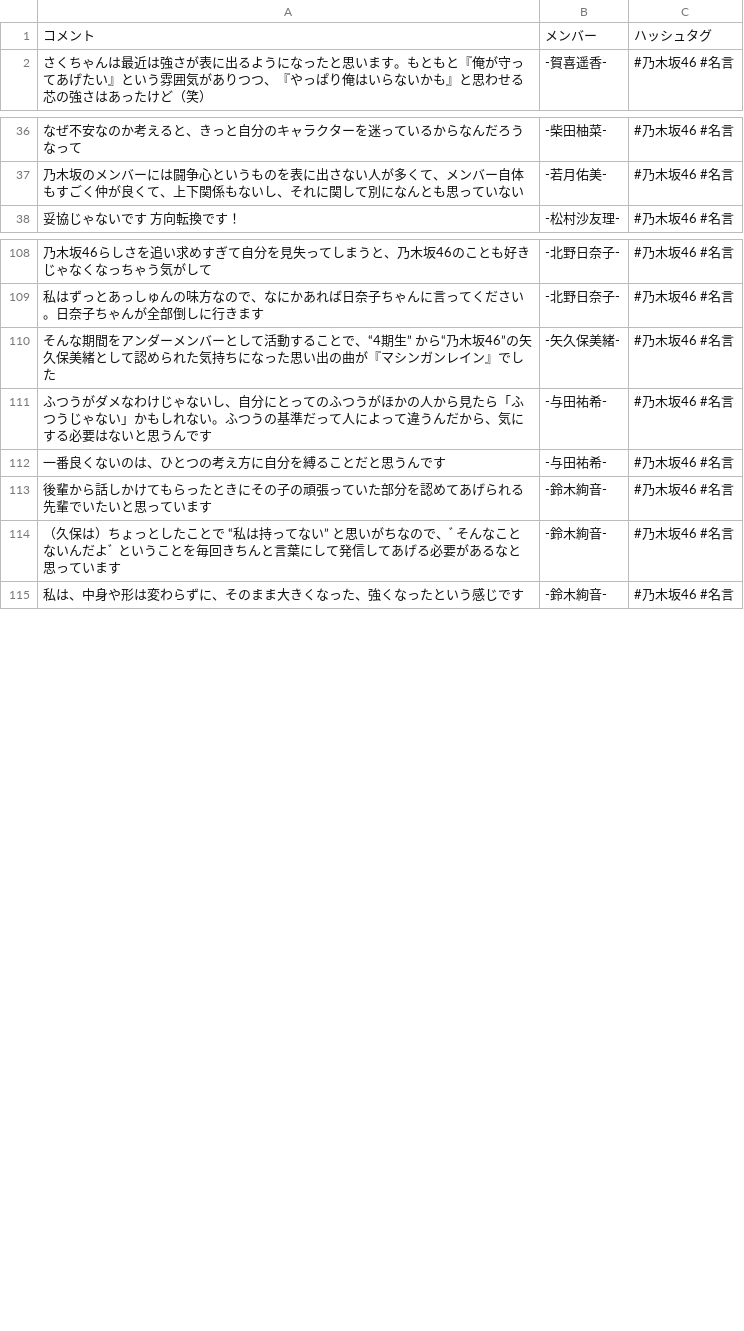
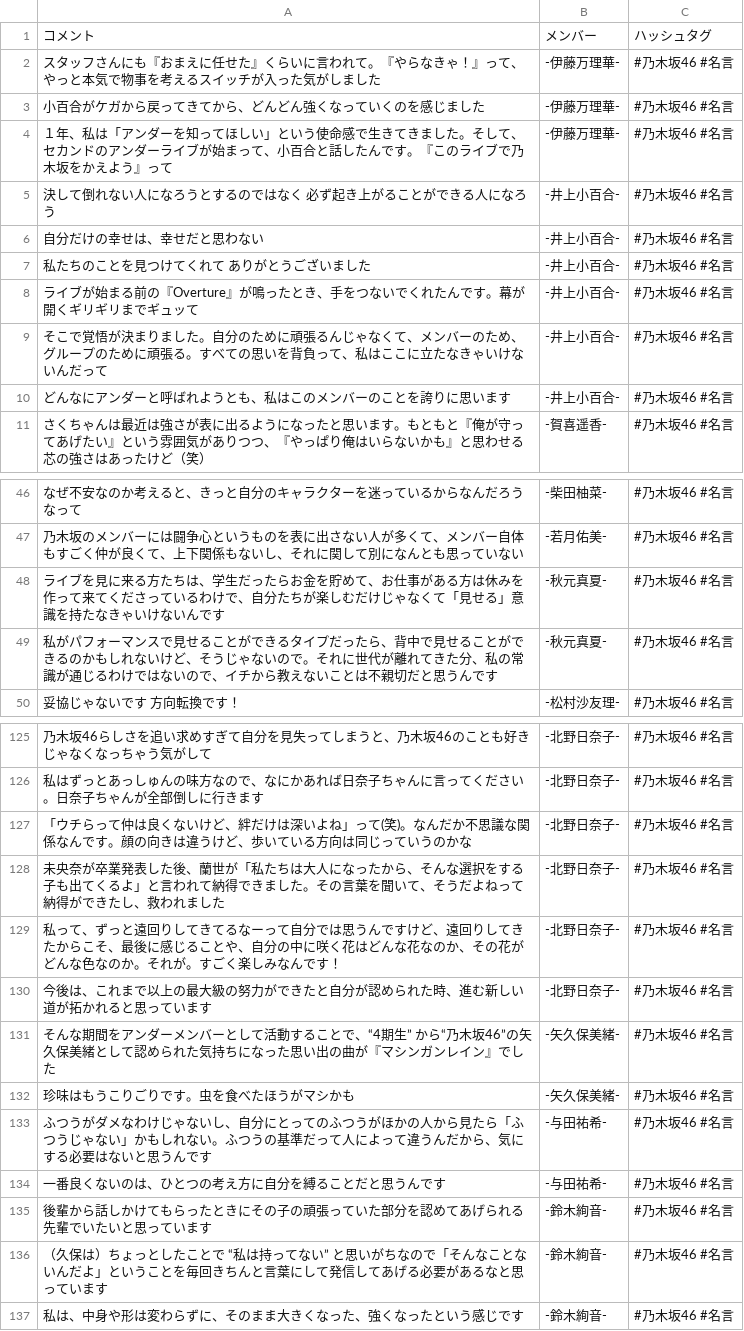
Before and after one commit to tonytani37/nogizaka46_live, a CSV file: nogizaka_meigen.csv, drawn as a sheet; only a part is shown, gaps mark what is left out; the diff covers the shown part only.

Commit message:
2022/06/12 18:19

```diff
--- a/nogizaka_meigen.csv
+++ b/nogizaka_meigen.csv
@@ -1,2 +1,11 @@
 コメント,メンバー,ハッシュタグ
+スタッフさんにも『おまえに任せた』くらいに言われて。『やらなきゃ！』って、やっと本気で物事を考えるスイッチが入った気がしました,-伊藤万理華-,#乃木坂46 #名言
+小百合がケガから戻ってきてから、どんどん強くなっていくのを感じました,-伊藤万理華-,#乃木坂46 #名言
+１年、私は「アンダーを知ってほしい」という使命感で生きてきました。そして、セカンドのアンダーライブが始まって、小百合と話したんです。『このライブで乃木坂をかえよう』って,-伊藤万理華-,#乃木坂46 #名言
+決して倒れない人になろうとするのではなく 必ず起き上がることができる人になろう,-井上小百合-,#乃木坂46 #名言
+自分だけの幸せは、幸せだと思わない,-井上小百合-,#乃木坂46 #名言
+私たちのことを見つけてくれて ありがとうございました,-井上小百合-,#乃木坂46 #名言
+ライブが始まる前の『Overture』が鳴ったとき、手をつないでくれたんです。幕が開くギリギリまでギュッて,-井上小百合-,#乃木坂46 #名言
+そこで覚悟が決まりました。自分のために頑張るんじゃなくて、メンバーのため、グループのために頑張る。すべての思いを背負って、私はここに立たなきゃいけないんだって,-井上小百合-,#乃木坂46 #名言
+どんなにアンダーと呼ばれようとも、私はこのメンバーのことを誇りに思います,-井上小百合-,#乃木坂46 #名言
 さくちゃんは最近は強さが表に出るようになったと思います。もともと『俺が守ってあげたい』という雰囲気がありつつ、『やっぱり俺はいらないかも』と思わせる芯の強さはあったけど（笑）,-賀喜遥香-,#乃木坂46 #名言
@@ -37,2 +47,4 @@
 乃木坂のメンバーには闘争心というものを表に出さない人が多くて、メンバー自体もすごく仲が良くて、上下関係もないし、それに関して別になんとも思っていない,-若月佑美-,#乃木坂46 #名言
+ライブを見に来る方たちは、学生だったらお金を貯めて、お仕事がある方は休みを作って来てくださっているわけで、自分たちが楽しむだけじゃなくて「見せる」意識を持たなきゃいけないんです,-秋元真夏-,#乃木坂46 #名言
+私がパフォーマンスで見せることができるタイプだったら、背中で見せることができるのかもしれないけど、そうじゃないので。それに世代が離れてきた分、私の常識が通じるわけではないので、イチから教えないことは不親切だと思うんです,-秋元真夏-,#乃木坂46 #名言
 妥協じゃないです 方向転換です！,-松村沙友理-,#乃木坂46 #名言
@@ -109,3 +126,8 @@
 私はずっとあっしゅんの味方なので、なにかあれば日奈子ちゃんに言ってください。日奈子ちゃんが全部倒しに行きます,-北野日奈子-,#乃木坂46 #名言
+「ウチらって仲は良くないけど、絆だけは深いよね」って(笑)。なんだか不思議な関係なんです。顔の向きは違うけど、歩いている方向は同じっていうのかな,-北野日奈子-,#乃木坂46 #名言
+未央奈が卒業発表した後、蘭世が「私たちは大人になったから、そんな選択をする子も出てくるよ」と言われて納得できました。その言葉を聞いて、そうだよねって納得ができたし、救われました,-北野日奈子-,#乃木坂46 #名言
+私って、ずっと遠回りしてきてるなーって自分では思うんですけど、遠回りしてきたからこそ、最後に感じることや、自分の中に咲く花はどんな花なのか、その花がどんな色なのか。それが。すごく楽しみなんです！,-北野日奈子-,#乃木坂46 #名言
+今後は、これまで以上の最大級の努力ができたと自分が認められた時、進む新しい道が拓かれると思っています,-北野日奈子-,#乃木坂46 #名言
 そんな期間をアンダーメンバーとして活動することで、“4期生” から“乃木坂46”の矢久保美緒として認められた気持ちになった思い出の曲が『マシンガンレイン』でした,-矢久保美緒-,#乃木坂46 #名言
+珍味はもうこりごりです。虫を食べたほうがマシかも,-矢久保美緒-,#乃木坂46 #名言
 ふつうがダメなわけじゃないし、自分にとってのふつうがほかの人から見たら「ふつうじゃない」かもしれない。ふつうの基準だって人によって違うんだから、気にする必要はないと思うんです,-与田祐希-,#乃木坂46 #名言
@@ -113,3 +135,3 @@
 後輩から話しかけてもらったときにその子の頑張っていた部分を認めてあげられる先輩でいたいと思っています,-鈴木絢音-,#乃木坂46 #名言
-（久保は）ちょっとしたことで “私は持ってない” と思いがちなので、ﾞそんなことないんだよﾞ ということを毎回きちんと言葉にして発信してあげる必要があるなと思っています,-鈴木絢音-,#乃木坂46 #名言
+（久保は）ちょっとしたことで “私は持ってない” と思いがちなので「そんなことないんだよ」ということを毎回きちんと言葉にして発信してあげる必要があるなと思っています,-鈴木絢音-,#乃木坂46 #名言
 私は、中身や形は変わらずに、そのまま大きくなった、強くなったという感じです,-鈴木絢音-,#乃木坂46 #名言
```
Also changed, not shown: 6 added rows elsewhere in this file.
